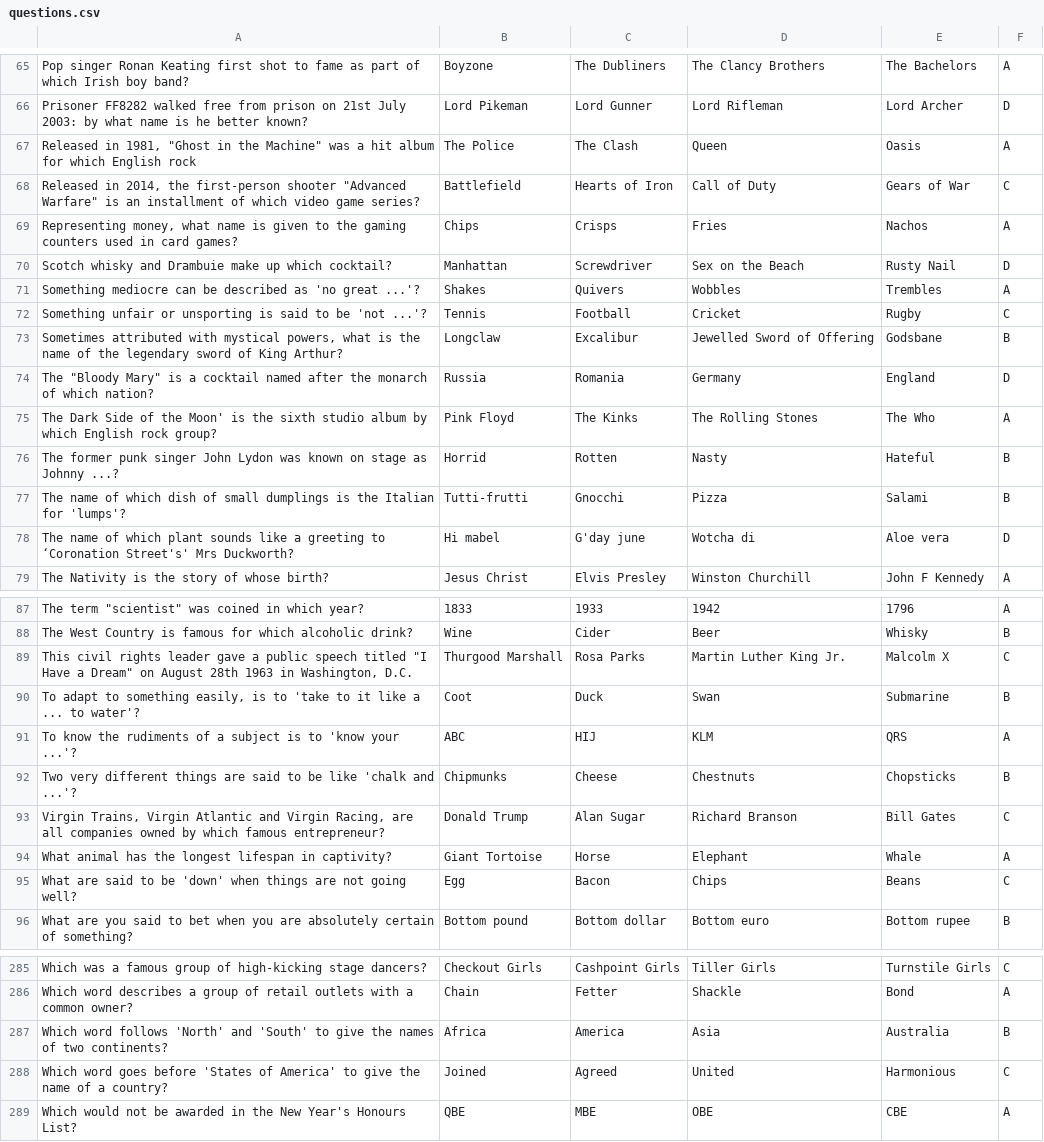
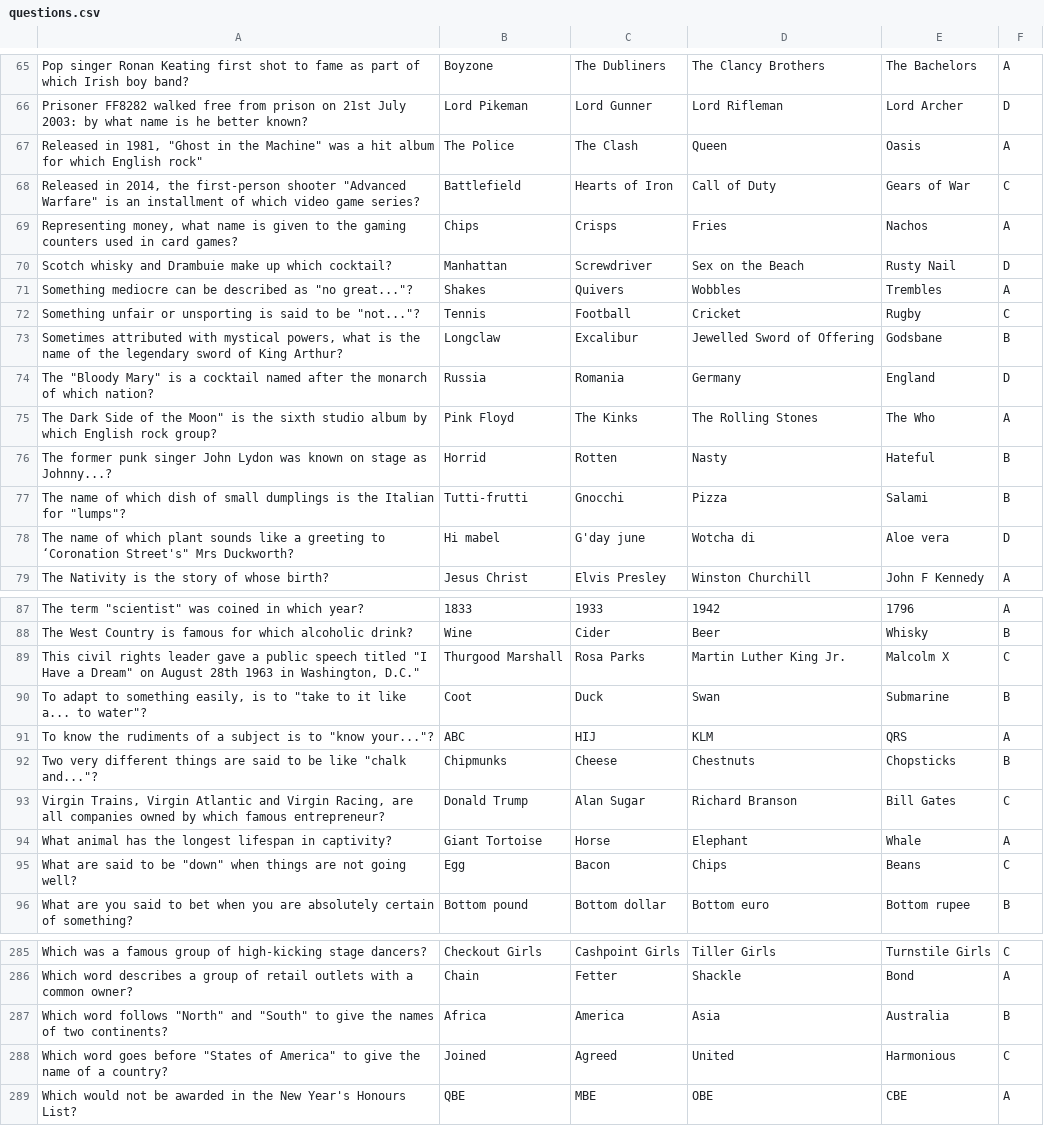
Before and after one commit to hmneiva/Quizzer, a CSV file: resources/questions.csv, drawn as a sheet; only a part is shown, gaps mark what is left out; the diff covers the shown part only; the diff names each change by its address in the sheet, - before the commit and + after, or states it on an @@ line.

```diff
--- a/resources/questions.csv
+++ b/resources/questions.csv
-A67: …which English rock
+A67: …which English rock"
-A71: …described as 'no great ...'?
+A71: …described as "no great..."?
-A72: …to be 'not ...'?
+A72: …to be "not..."?
-A75: …of the Moon' is the…
+A75: …of the Moon" is the…
-A76: …stage as Johnny ...?
+A76: …stage as Johnny...?
-A77: …Italian for 'lumps'?
+A77: …Italian for "lumps"?
-A78: …to ‘Coronation Street's' Mrs Duckworth?
+A78: …to ‘Coronation Street's" Mrs Duckworth?
-A89: …in Washington, D.C.
+A89: …in Washington, D.C."
-A90: …is to 'take to it like a ... to water'?
+A90: …is to "take to it like a... to water"?
-A91: …is to 'know your ...'?
+A91: …is to "know your..."?
-A92: …be like 'chalk and ...'?
+A92: …be like "chalk and..."?
-A95: …to be 'down' when things…
+A95: …to be "down" when things…
-A287: …word follows 'North' and 'South' to give…
+A287: …word follows "North" and "South" to give…
-A288: …goes before 'States of America' to give…
+A288: …goes before "States of America" to give…
```
Also changed, not shown: 29 edited cells elsewhere in this file, 4 other files.
